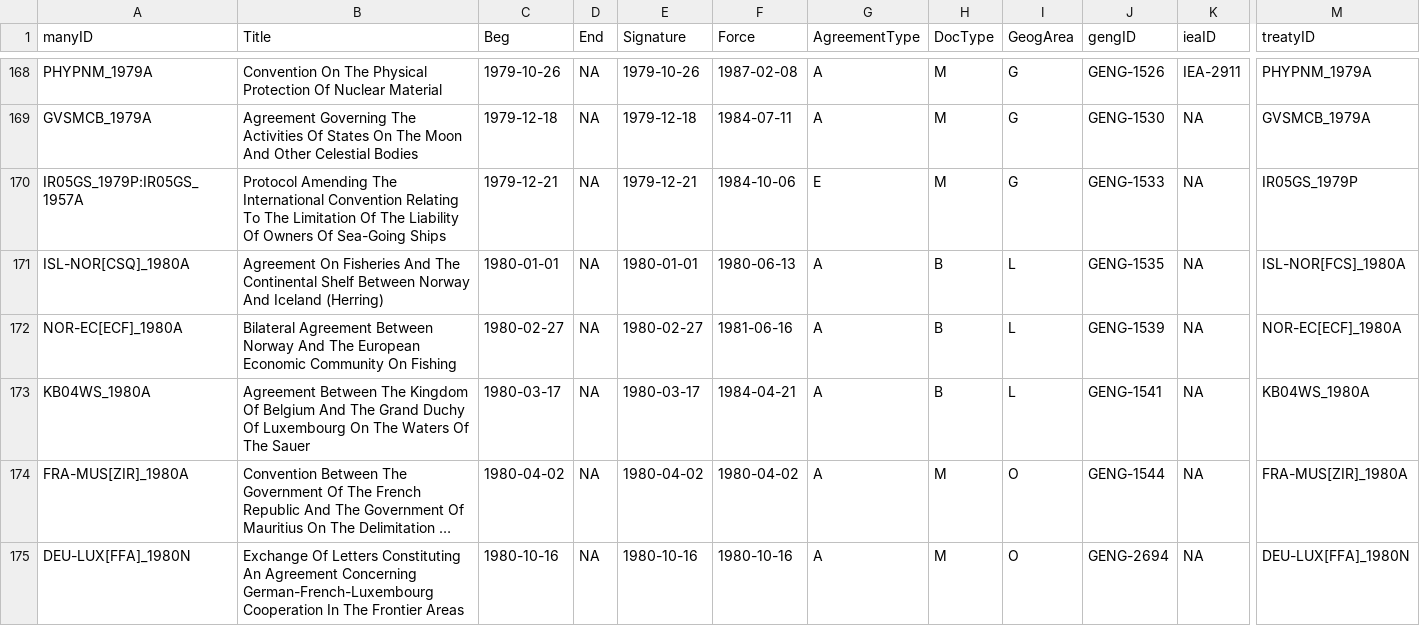
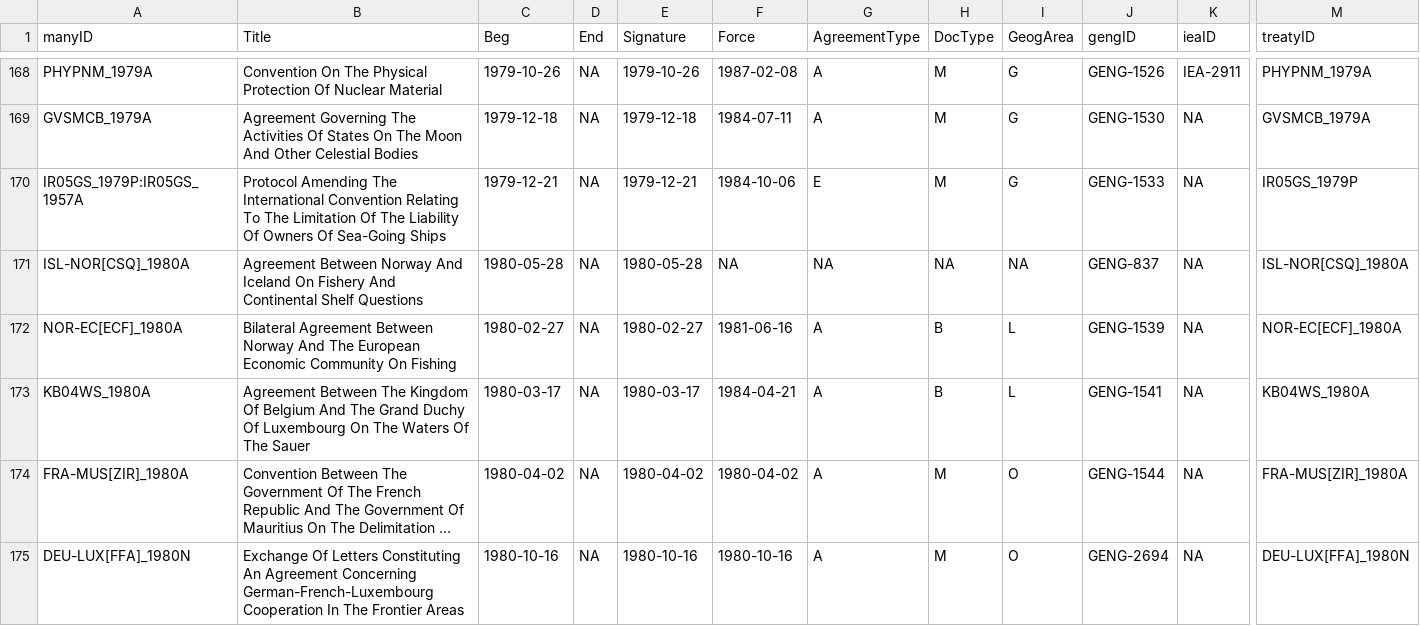
Before and after one commit to globalgov/manyenviron, a CSV file: data-raw/agreements/HUGGO/HUGGO_verified.csv, drawn as a sheet; only a part is shown, gaps mark what is left out; long unchanged cells end in …; the diff names each change by its address in the sheet, - before the commit and + after, or states it on an @@ line.

Commit message:
Update HUGGO_verified.csv

```diff
--- a/data-raw/agreements/HUGGO/HUGGO_verified.csv
+++ b/data-raw/agreements/HUGGO/HUGGO_verified.csv
-B171 (Title): Agreement On Fisheries And The Continental Shelf Between Norway And Iceland (Herring)
+B171 (Title): Agreement Between Norway And Iceland On Fishery And Continental Shelf Questions
-C171 (Beg): 1980-01-01
+C171 (Beg): 1980-05-28
-E171 (Signature): 1980-01-01
+E171 (Signature): 1980-05-28
-F171 (Force): 1980-06-13
+F171 (Force): NA
-G171 (AgreementType): A
+G171 (AgreementType): NA
-H171 (DocType): B
+H171 (DocType): NA
-I171 (GeogArea): L
+I171 (GeogArea): NA
-J171 (gengID): GENG-1535
+J171 (gengID): GENG-837
-M171 (treatyID): ISL-NOR[FCS]_1980A
+M171 (treatyID): ISL-NOR[CSQ]_1980A
```
